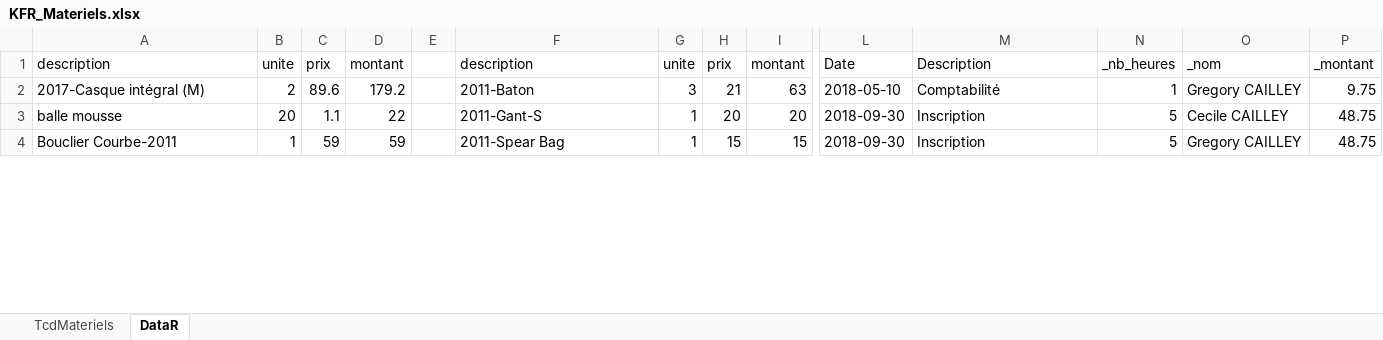
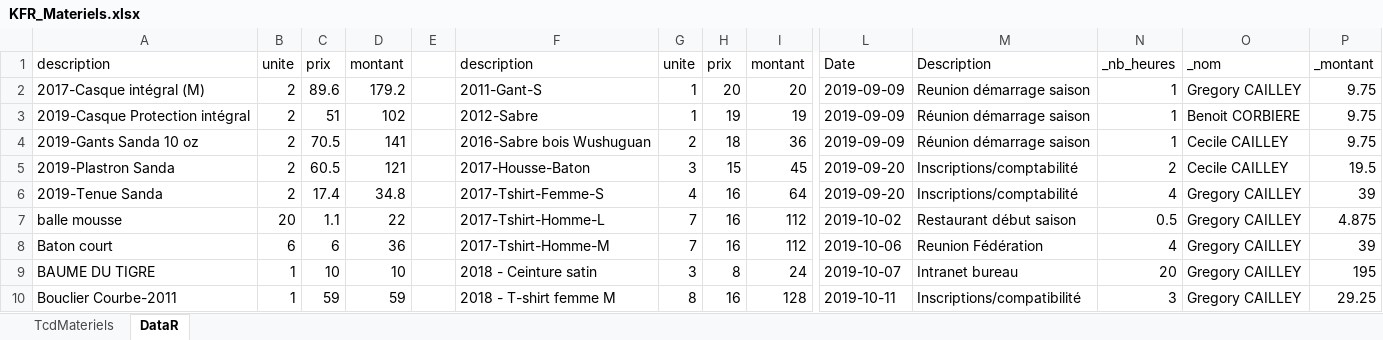
Before and after one commit to gcailley/KFR-reporting, an Excel workbook: rapportFinancier/KFR_Materiels.xlsx, sheet DataR, drawn as a sheet; only a part is shown, gaps mark what is left out; values as stored, in another font and other column widths than the file's, no borders; addresses are those after the commit; rows hold the shown columns only; the diff covers the shown part only; the diff names each change by its address in the sheet, - before the commit and + after, or states it on an @@ line.

```diff
--- a/rapportFinancier/KFR_Materiels.xlsx (sheet DataR)
+++ b/rapportFinancier/KFR_Materiels.xlsx (sheet DataR)
-F2: 2011-Baton
+F2: 2011-Gant-S
-G2: 3
+G2: 1
-H2: 21
+H2: 20
-I2: 63
+I2: 20
-L2: 2018-05-10
+L2: 2019-09-09
-M2: Comptabilité
+M2: Reunion démarrage saison
+row 3: 2019-Casque Protection intégral | 2 | 51 | 102 |  | 2012-Sabre | 1 | 19 | 19 | 2019-09-09 | Réunion démarrage saison | 1 | Benoit CORBIERE | 9.75
+row 4: 2019-Gants Sanda 10 oz | 2 | 70.5 | 141 |  | 2016-Sabre bois Wushuguan | 2 | 18 | 36 | 2019-09-09 | Réunion démarrage saison | 1 | Cecile CAILLEY | 9.75
+row 5: 2019-Plastron Sanda | 2 | 60.5 | 121 |  | 2017-Housse-Baton | 3 | 15 | 45 | 2019-09-20 | Inscriptions/comptabilité | 2 | Cecile CAILLEY | 19.5
+row 6: 2019-Tenue Sanda | 2 | 17.4 | 34.8 |  | 2017-Tshirt-Femme-S | 4 | 16 | 64 | 2019-09-20 | Inscriptions/comptabilité | 4 | Gregory CAILLEY | 39
-F7: 2011-Gant-S
+F7: 2017-Tshirt-Homme-L
-G7: 1
+G7: 7
-H7: 20
+H7: 16
-I7: 20
+I7: 112
-L7: 2018-09-30
+L7: 2019-10-02
-M7: Inscription
+M7: Restaurant début saison
-N7: 5
+N7: 0.5
-O7: Cecile CAILLEY
+O7: Gregory CAILLEY
-P7: 48.75
+P7: 4.875
+row 8: Baton court | 6 | 6 | 36 |  | 2017-Tshirt-Homme-M | 7 | 16 | 112 | 2019-10-06 | Reunion Fédération | 4 | Gregory CAILLEY | 39
+row 9: BAUME DU TIGRE | 1 | 10 | 10 |  | 2018 - Ceinture satin | 3 | 8 | 24 | 2019-10-07 | Intranet bureau | 20 | Gregory CAILLEY | 195
-F10: 2011-Spear Bag
+F10: 2018 - T-shirt femme M
-G10: 1
+G10: 8
-H10: 15
+H10: 16
-I10: 15
+I10: 128
-L10: 2018-09-30
+L10: 2019-10-11
-M10: Inscription
+M10: Inscriptions/compatibilité
-N10: 5
+N10: 3
-P10: 48.75
+P10: 29.25
```
Also changed, not shown: 3 added rows, 11 removed rows and 78 edited cells elsewhere in this sheet, sheet TcdMateriels, rapportFinancier/KFR_Bilan.xlsx, 3 other files.
